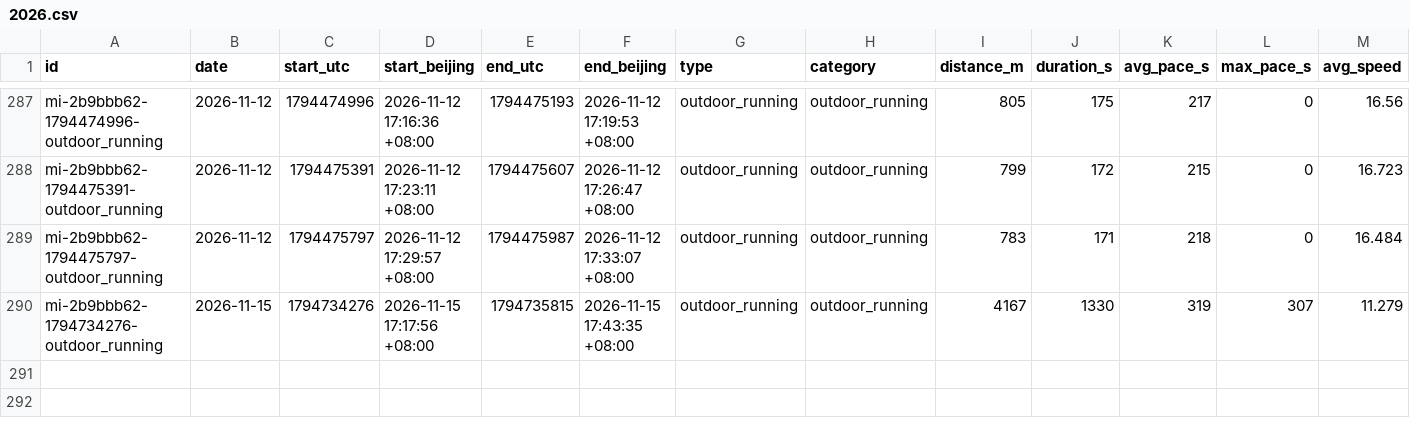
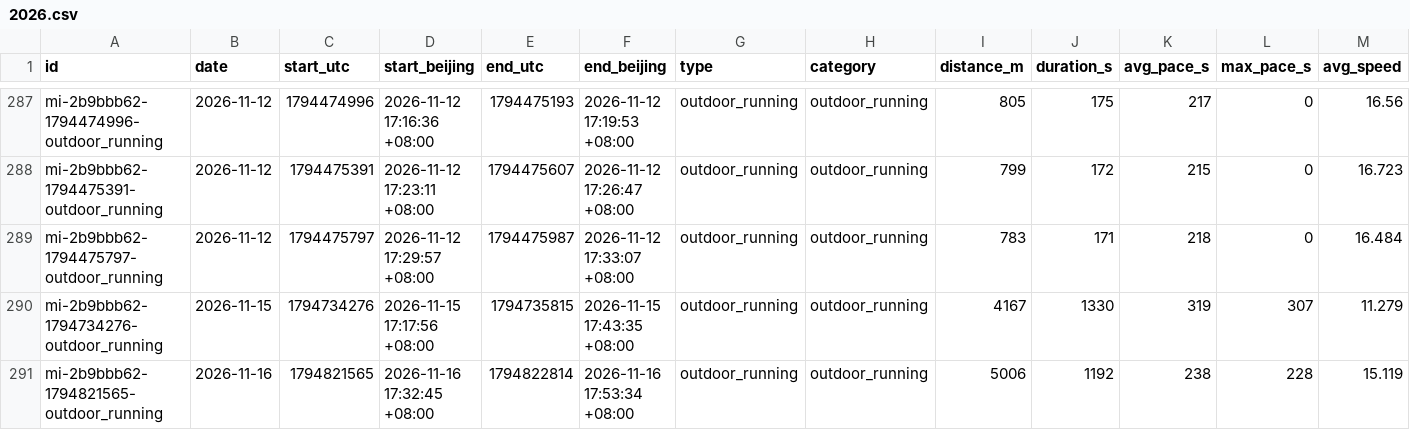
Before and after one commit to 2061969365/sport-db, a CSV file: data/workouts/2026.csv, drawn as a sheet; only a part is shown, gaps mark what is left out; rows hold the shown columns only; the diff names each change by its address in the sheet, - before the commit and + after, or states it on an @@ line.

Commit message:
bot: 云端同步 2026-11-16

```diff
--- a/data/workouts/2026.csv
+++ b/data/workouts/2026.csv
+row 291: mi-2b9bbb62-1794821565-outdoor_running | 2026-11-16 | 1794821565 | 2026-11-16 17:32:45 +08:00 | 1794822814 | 2026-11-16 17:53:34 +08:00 | outdoor_running | outdoor_running | 5006 | 1192 | 238 | 228 | 15.119
```
